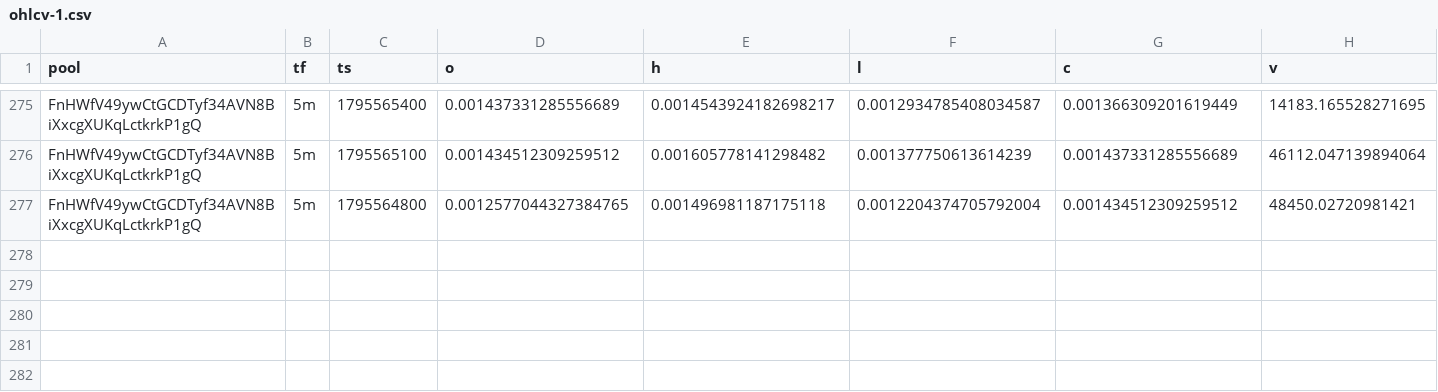
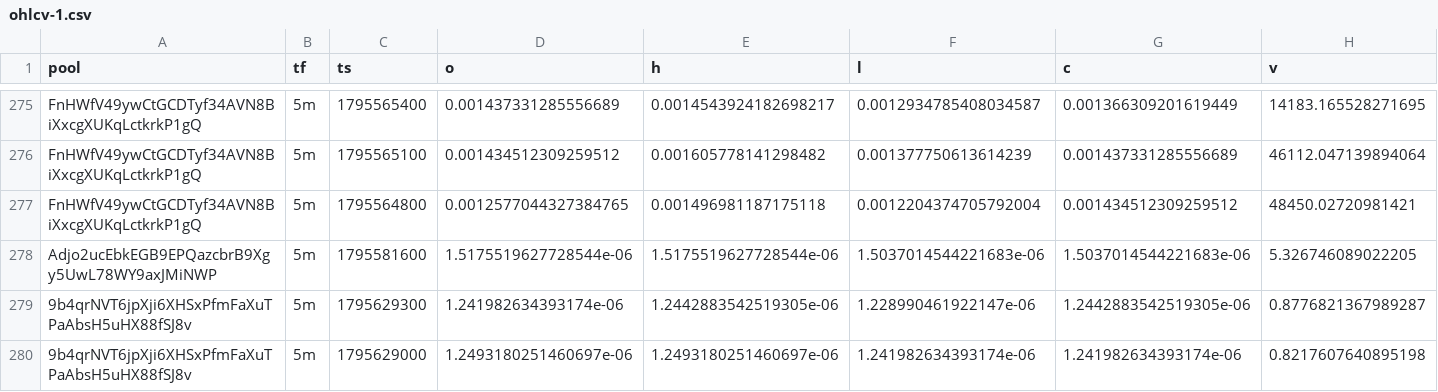
Before and after one commit to davidbobholz-stack/young-coin-collector., a CSV file: shards/2026-11-25/ohlcv-1.csv, drawn as a sheet; only a part is shown, gaps mark what is left out; the diff names each change by its address in the sheet, - before the commit and + after, or states it on an @@ line.

```diff
--- a/shards/2026-11-25/ohlcv-1.csv
+++ b/shards/2026-11-25/ohlcv-1.csv
+row 278: Adjo2ucEbkEGB9EPQazcbrB9Xgy5UwL78WY9axJMiNWP | 5m | 1795581600 | 1.5175519627728544e-06 | 1.5175519627728544e-06 | 1.5037014544221683e-06 | 1.5037014544221683e-06 | 5.326746089022205
+row 279: 9b4qrNVT6jpXji6XHSxPfmFaXuTPaAbsH5uHX88fSJ8v | 5m | 1795629300 | 1.241982634393174e-06 | 1.2442883542519305e-06 | 1.228990461922147e-06 | 1.2442883542519305e-06 | 0.8776821367989287
+row 280: 9b4qrNVT6jpXji6XHSxPfmFaXuTPaAbsH5uHX88fSJ8v | 5m | 1795629000 | 1.2493180251460697e-06 | 1.2493180251460697e-06 | 1.241982634393174e-06 | 1.241982634393174e-06 | 0.8217607640895198
```
Also changed, not shown: 16 other files.
